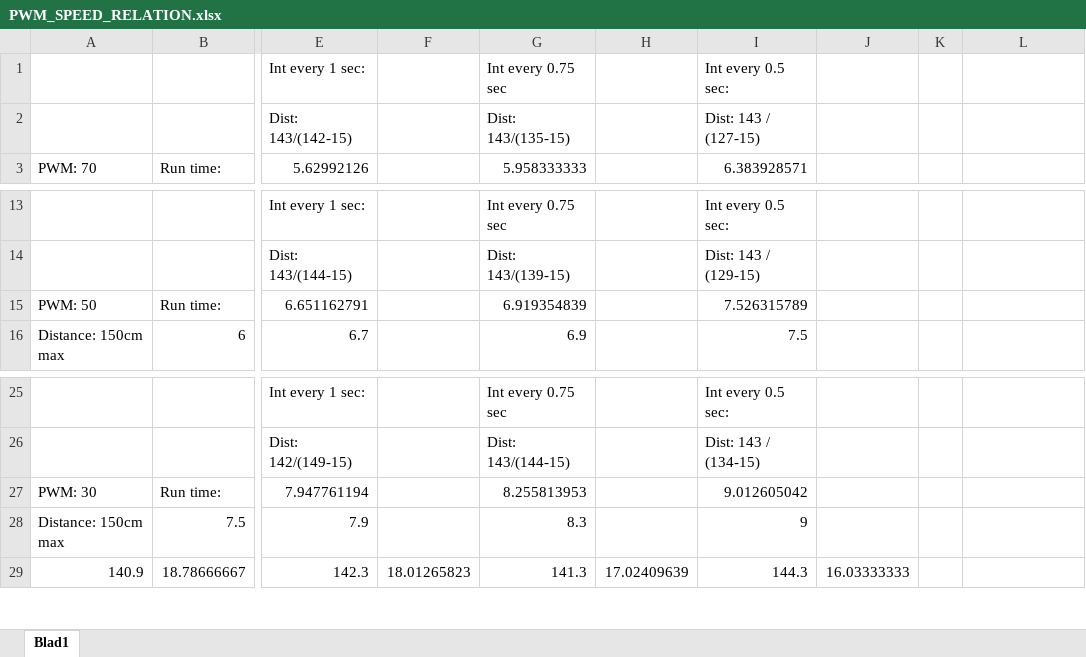
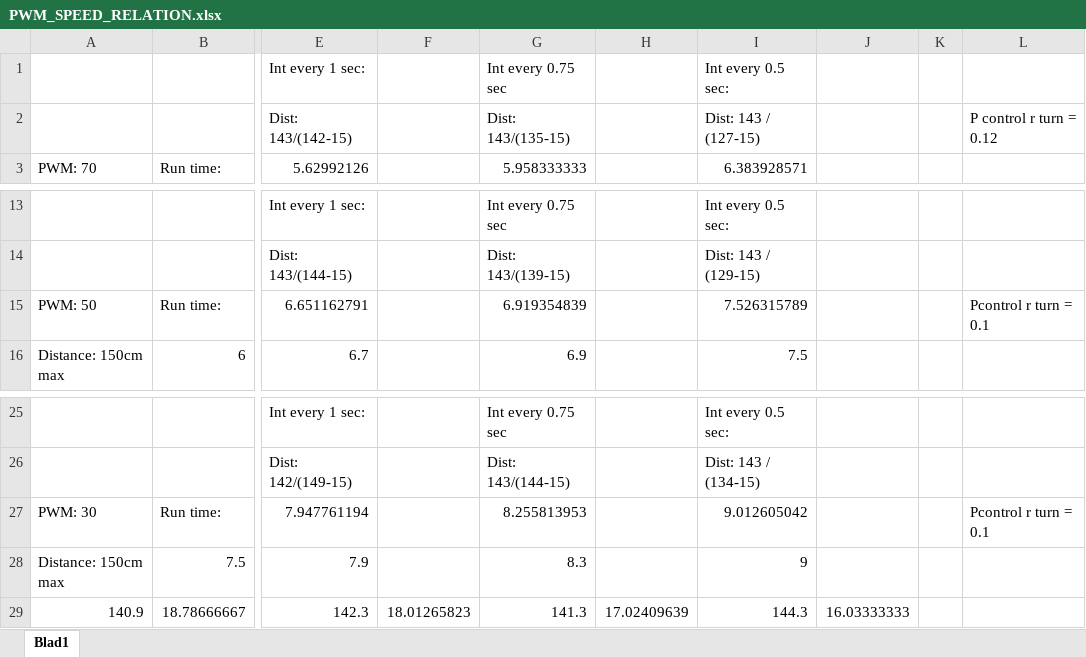
Before and after one commit to amjadmajid/ipRobot, an Excel workbook: Code/Python/Video experiments/PWM_SPEED_RELATION.xlsx, sheet Blad1, drawn as a sheet; only a part is shown, gaps mark what is left out; values as stored, in another font and other column widths than the file's, no borders; the diff names each change by its address in the sheet, - before the commit and + after, or states it on an @@ line.

Commit message:
Upload pwm_speed experiments

```diff
--- a/Code/Python/Video experiments/PWM_SPEED_RELATION.xlsx (sheet Blad1)
+++ b/Code/Python/Video experiments/PWM_SPEED_RELATION.xlsx (sheet Blad1)
-L2: (empty)
+L2: P control r turn = 0.12
-L15: (empty)
+L15: Pcontrol r turn = 0.1
-L27: (empty)
+L27: Pcontrol r turn = 0.1
```
Also changed, not shown: 1 other file.
